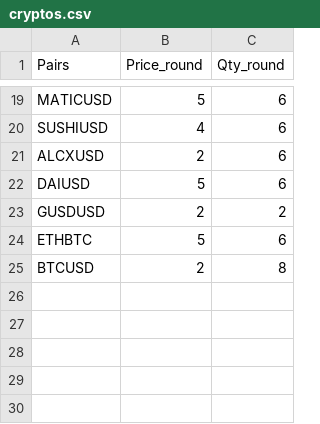
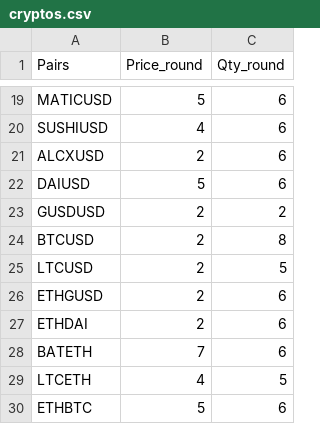
Before and after one commit to mucolon/gemini-interface, a CSV file: cryptos.csv, drawn as a sheet; only a part is shown, gaps mark what is left out.

Commit message:
added more crypto pairs to csv

```diff
--- a/cryptos.csv
+++ b/cryptos.csv
@@ -23,3 +23,8 @@ DAIUSD,5,6
 GUSDUSD,2,2
+BTCUSD,2,8
+LTCUSD,2,5
+ETHGUSD,2,6
+ETHDAI,2,6
+BATETH,7,6
+LTCETH,4,5
 ETHBTC,5,6
-BTCUSD,2,8
```
Also changed, not shown: 2 other files.
